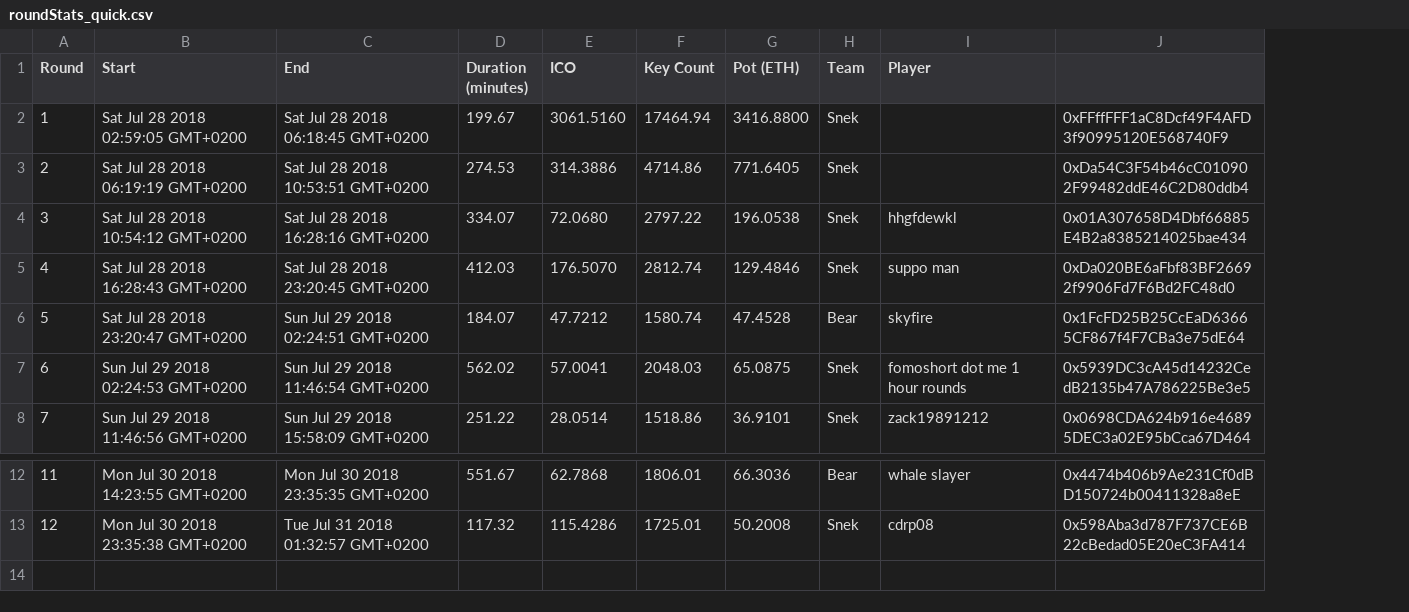
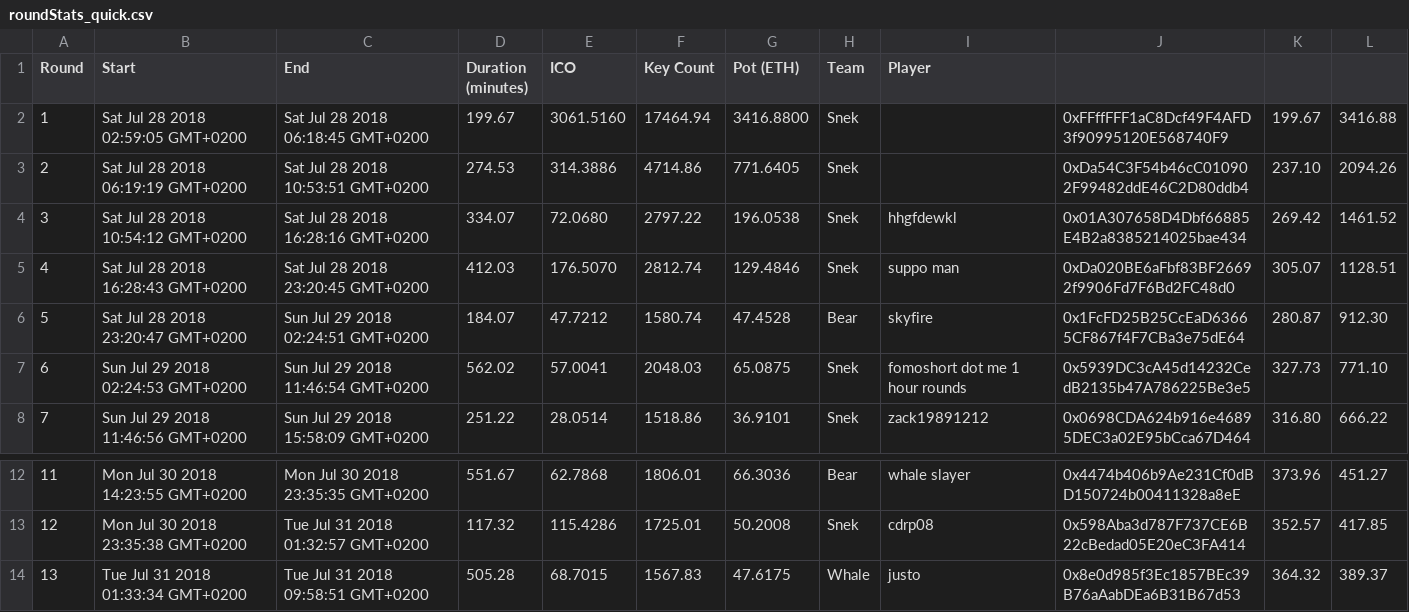
Before and after one commit to svk31/fomo-tools, a CSV file: stats/roundStats_quick.csv, drawn as a sheet; only a part is shown, gaps mark what is left out; the diff names each change by its address in the sheet, - before the commit and + after, or states it on an @@ line.

Commit message:
Add average duration and average pot stats

```diff
--- a/stats/roundStats_quick.csv
+++ b/stats/roundStats_quick.csv
+column K, rows 2-8: 199.67 | 237.10 | 269.42 | 305.07 | 280.87 | 327.73 | 316.80; rows 12-13: 373.96 | 352.57
+column L, rows 2-8: 3416.88 | 2094.26 | 1461.52 | 1128.51 | 912.30 | 771.10 | 666.22; rows 12-13: 451.27 | 417.85
+row 14: 13 | Tue Jul 31 2018 01:33:34 GMT+0200 | Tue Jul 31 2018 09:58:51 GMT+0200 | 505.28 | 68.7015 | 1567.83 | 47.6175 | Whale | justo | 0x8e0d985f3Ec1857BEc39B76aAabDEa6B31B67d53 | 364.32 | 389.37
```
Also changed, not shown: 1 other file.
